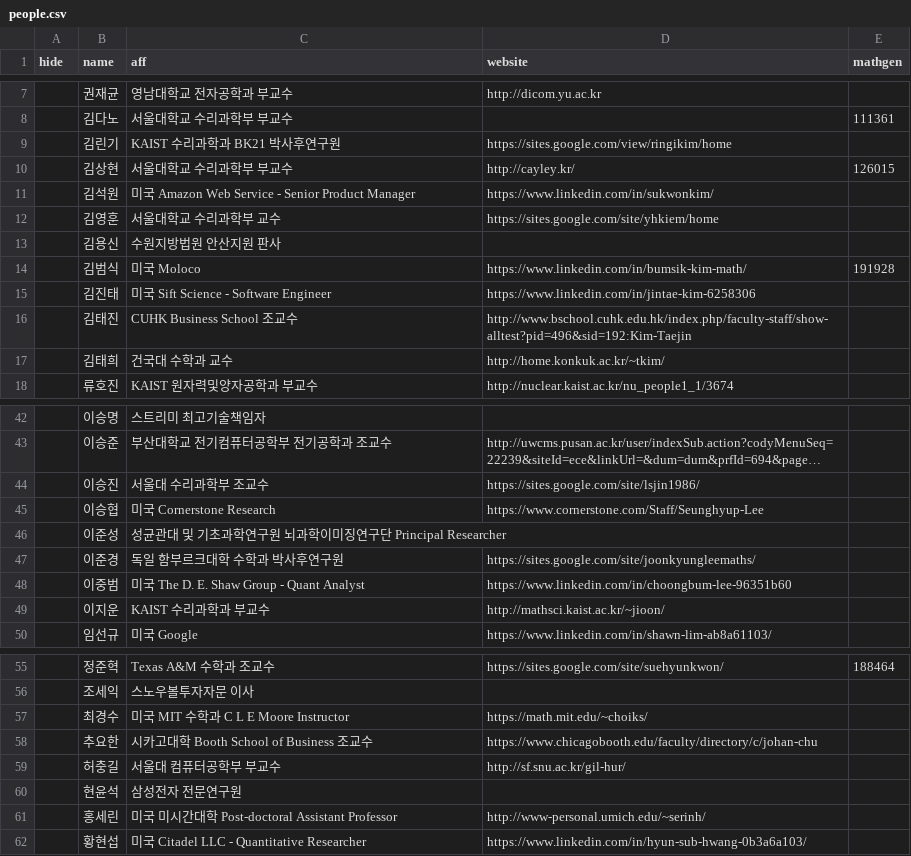
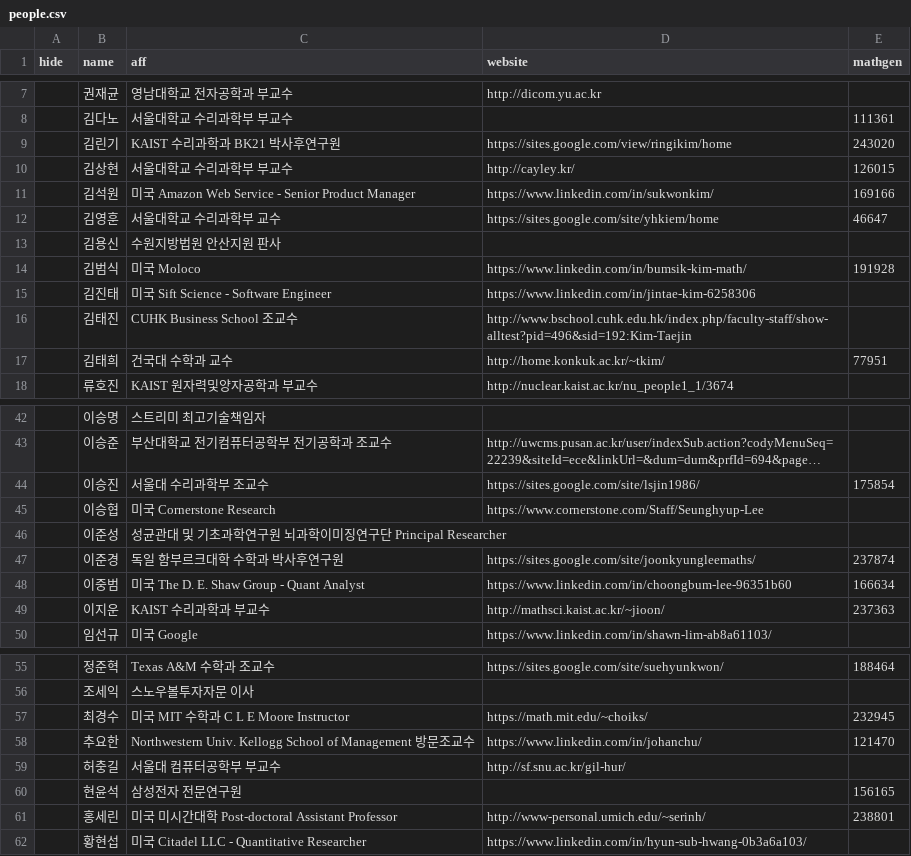
Before and after one commit to imo-korea/imo-korea.github.io, a CSV file: _data/people.csv, drawn as a sheet; only a part is shown, gaps mark what is left out; long unchanged cells end in …; the diff covers the shown part only; the diff names each change by its address in the sheet, - before the commit and + after, or states it on an @@ line.

```diff
--- a/_data/people.csv
+++ b/_data/people.csv
-E9 (mathgen): (empty)
+E9 (mathgen): 243020
-E11 (mathgen): (empty)
+E11 (mathgen): 169166
-E12 (mathgen): (empty)
+E12 (mathgen): 46647
-E17 (mathgen): (empty)
+E17 (mathgen): 77951
-E44 (mathgen): (empty)
+E44 (mathgen): 175854
-E47 (mathgen): (empty)
+E47 (mathgen): 237874
-E48 (mathgen): (empty)
+E48 (mathgen): 166634
-E49 (mathgen): (empty)
+E49 (mathgen): 237363
-E57 (mathgen): (empty)
+E57 (mathgen): 232945
-C58 (aff): 시카고대학 Booth School of Business 조교수
+C58 (aff): Northwestern Univ. Kellogg School of Management 방문조교수
-D58 (website): https://www.chicagobooth.edu/faculty/directory/c/johan-chu
+D58 (website): https://www.linkedin.com/in/johanchu/
-E58 (mathgen): (empty)
+E58 (mathgen): 121470
-E60 (mathgen): (empty)
+E60 (mathgen): 156165
-E61 (mathgen): (empty)
+E61 (mathgen): 238801
```
Also changed, not shown: 3 edited cells elsewhere in this file, 5 other files.
